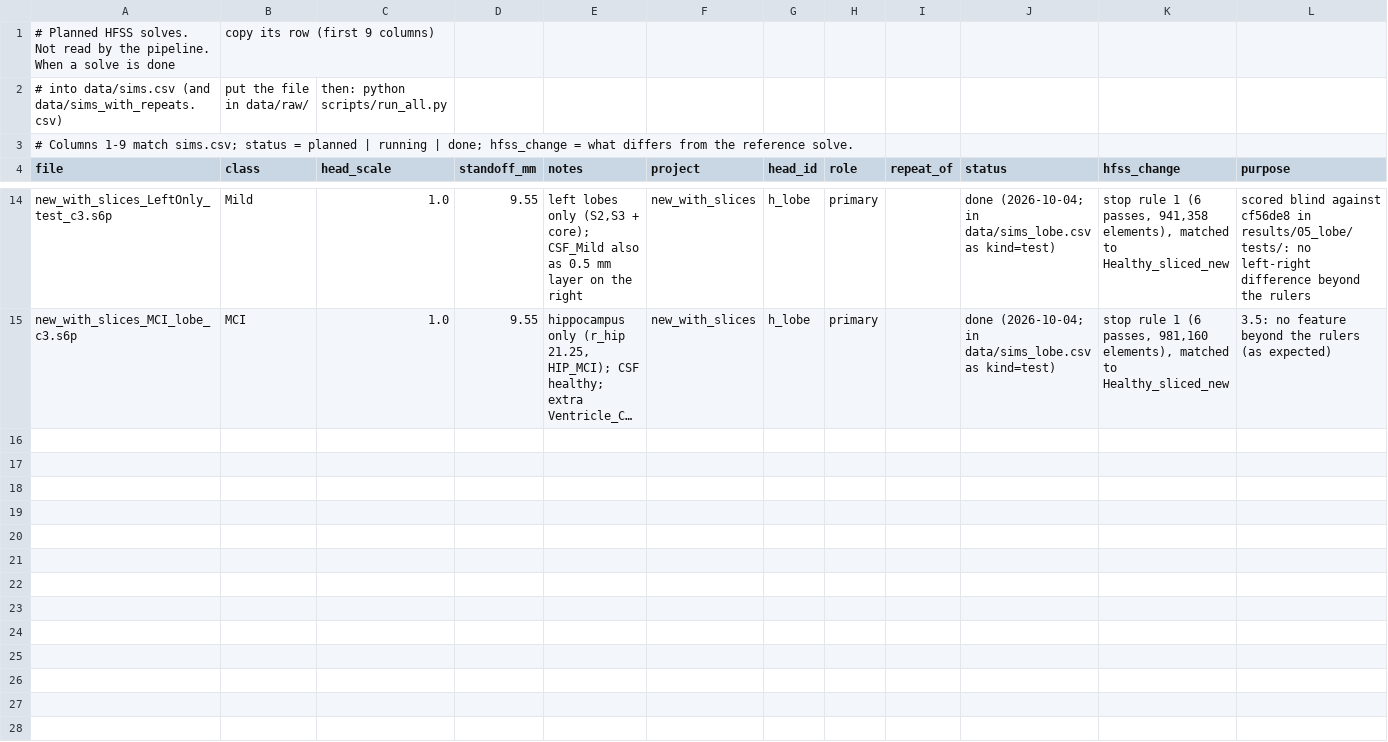
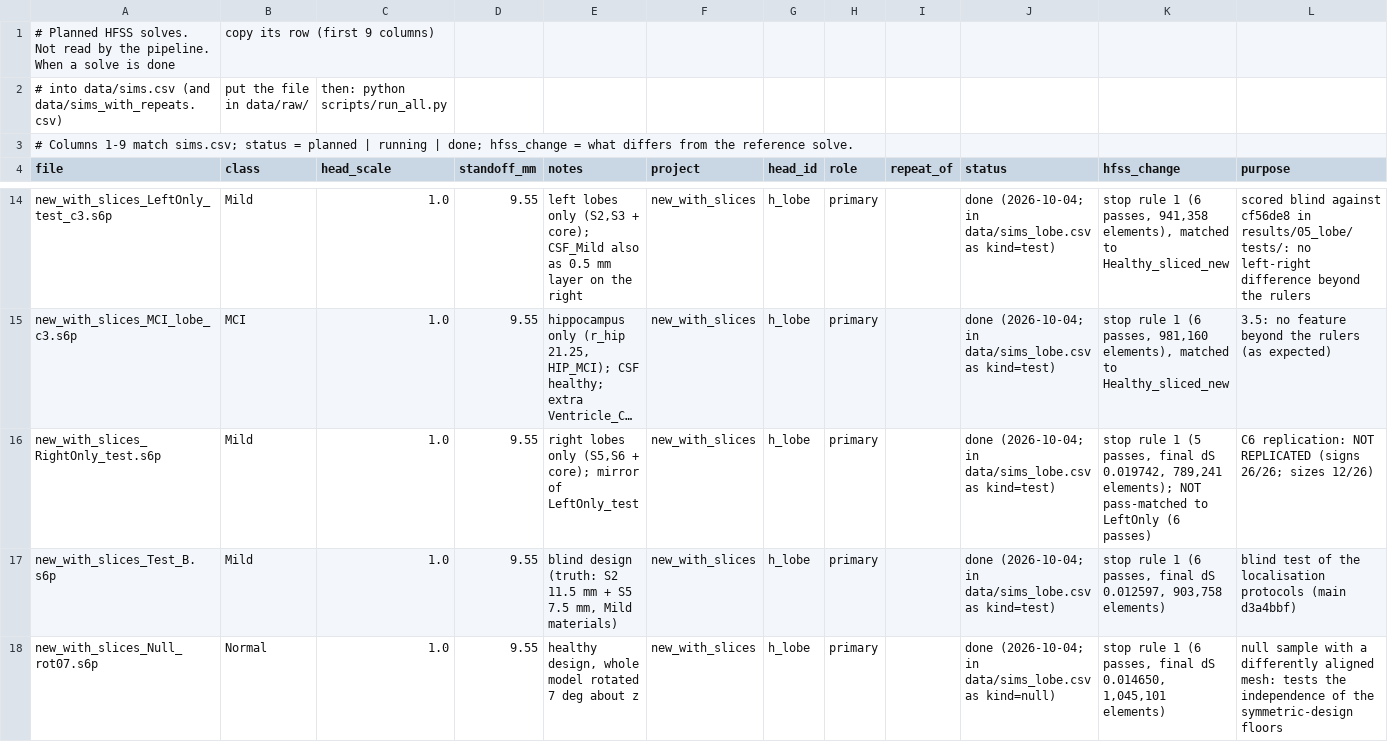
Before and after one commit to Jatin-IITB/MultiLayerImaging, a CSV file: data/sim_plan.csv, drawn as a sheet; only a part is shown, gaps mark what is left out; long unchanged cells end in …; the diff covers the shown part only; the diff names each change by its address in the sheet, - before the commit and + after, or states it on an @@ line.

```diff
--- a/data/sim_plan.csv
+++ b/data/sim_plan.csv
+row 16: new_with_slices_RightOnly_test.s6p | Mild | 1.0 | 9.55 | right lobes only (S5,S6 + core); mirror of LeftOnly_test | new_with_slices | h_lobe | primary |  | done (2026-10-04; in data/sims_lobe.csv as kind=test) | stop rule 1 (5 passes, final dS 0.019742, 789,241 elements); NOT pass-matched to LeftOnly (6 passes) | C6 replication: NOT REPLICATED (signs 26/26; sizes 12/26)
+row 17: new_with_slices_Test_B.s6p | Mild | 1.0 | 9.55 | blind design (truth: S2 11.5 mm + S5 7.5 mm, Mild materials) | new_with_slices | h_lobe | primary |  | done (2026-10-04; in data/sims_lobe.csv as kind=test) | stop rule 1 (6 passes, final dS 0.012597, 903,758 elements) | blind test of the localisation protocols (main d3a4bbf)
+row 18: new_with_slices_Null_rot07.s6p | Normal | 1.0 | 9.55 | healthy design, whole model rotated 7 deg about z | new_with_slices | h_lobe | primary |  | done (2026-10-04; in data/sims_lobe.csv as kind=null) | stop rule 1 (6 passes, final dS 0.014650, 1,045,101 elements) | null sample with a differently aligned mesh: tests the independence of the symmetric-design floors
```
Also changed, not shown: 3 added rows elsewhere in this file, data/sims_lobe.csv.
